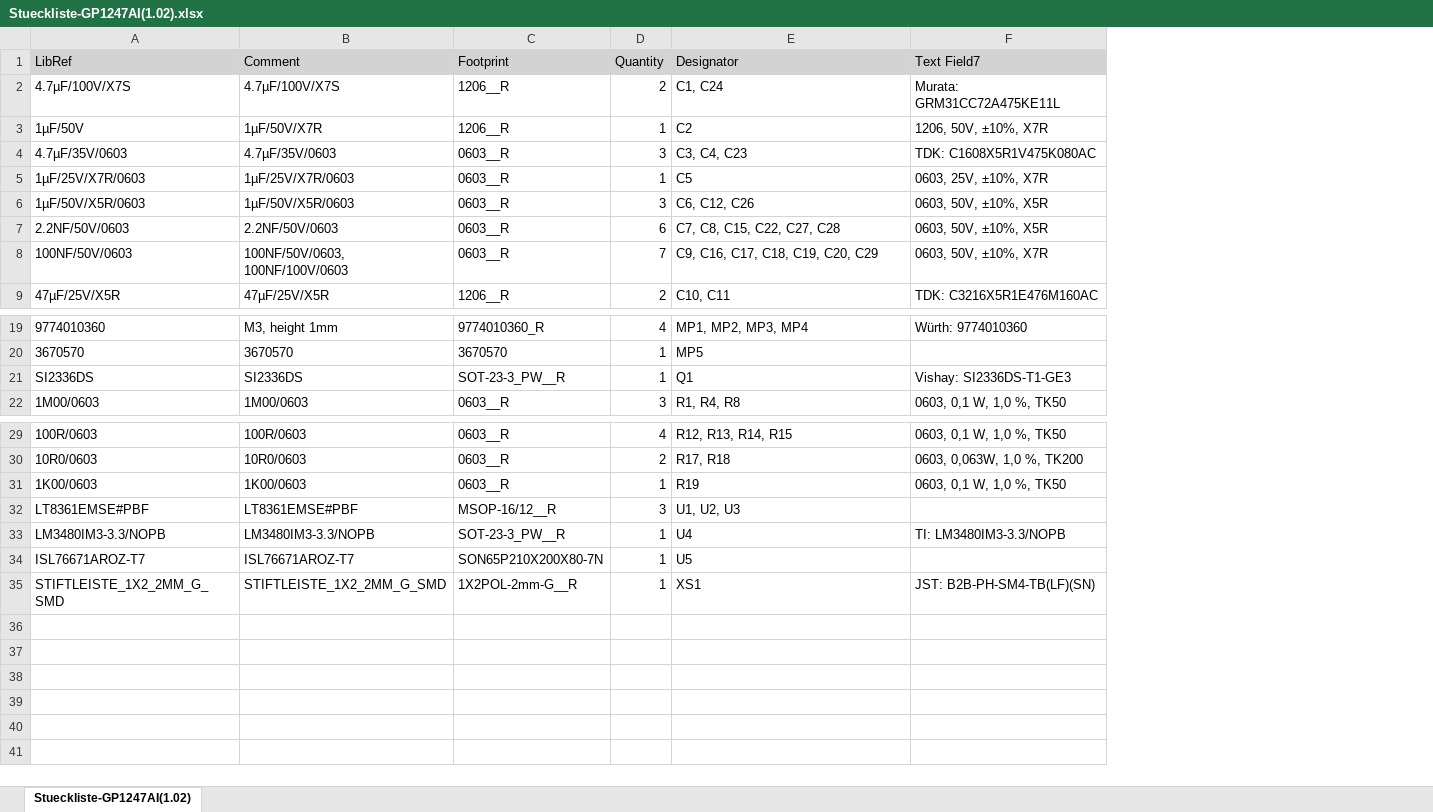
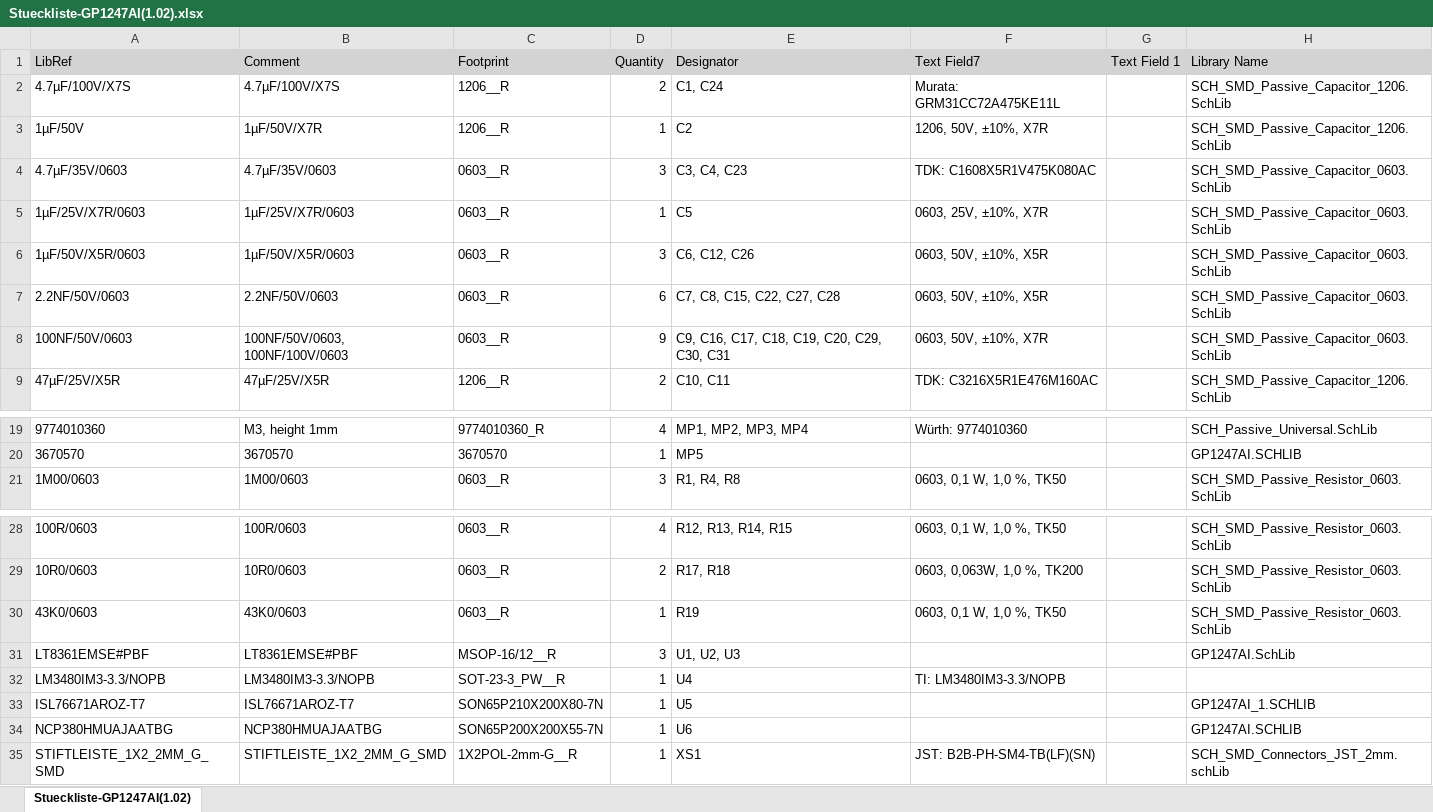
Before and after one commit to StephiB/GP1247AI_PCB, an Excel workbook: Outputs/Stueckliste-GP1247AI(1.02).xlsx, sheet Stueckliste-GP1247AI(1.02), drawn as a sheet; only a part is shown, gaps mark what is left out; values as stored, in another font and other column widths than the file's, no borders; removed rows and columns are numbered as before the commit, all else as after; the diff names each change by its address in the sheet, - before the commit and + after, or states it on an @@ line.

```diff
--- a/Outputs/Stueckliste-GP1247AI(1.02).xlsx (sheet Stueckliste-GP1247AI(1.02))
+++ b/Outputs/Stueckliste-GP1247AI(1.02).xlsx (sheet Stueckliste-GP1247AI(1.02))
+column G (Text Field 1), empty
+column H (Library Name), rows 2-9: SCH_SMD_Passive_Capacitor_1206.SchLib | SCH_SMD_Passive_Capacitor_1206.SchLib | SCH_SMD_Passive_Capacitor_0603.SchLib | SCH_SMD_Passive_Capacitor_0603.SchLib | SCH_SMD_Passive_Capacitor_0603.SchLib | SCH_SMD_Passive_Capacitor_0603.SchLib | SCH_SMD_Passive_Capacitor_0603.SchLib | SCH_SMD_Passive_Capacitor_1206.SchLib; rows 19-21: SCH_Passive_Universal.SchLib | GP1247AI.SCHLIB | SCH_SMD_Passive_Resistor_0603.SchLib; rows 28-33: SCH_SMD_Passive_Resistor_0603.SchLib | SCH_SMD_Passive_Resistor_0603.SchLib | SCH_SMD_Passive_Resistor_0603.SchLib | GP1247AI.SchLib |  | GP1247AI_1.SCHLIB; row 35: SCH_SMD_Connectors_JST_2mm.schLib
-D8 (Quantity): 7
+D8 (Quantity): 9
-E8 (Designator): C9, C16, C17, C18, C19, C20, C29
+E8 (Designator): C9, C16, C17, C18, C19, C20, C29, C30, C31
-row 21: SI2336DS | SI2336DS | SOT-23-3_PW__R | 1 | Q1 | Vishay: SI2336DS-T1-GE3
-A30 (LibRef): 1K00/0603
+A30 (LibRef): 43K0/0603
-B30 (Comment): 1K00/0603
+B30 (Comment): 43K0/0603
+row 34: NCP380HMUAJAATBG | NCP380HMUAJAATBG | SON65P200X200X55-7N | 1 | U6 |  |  | GP1247AI.SCHLIB
```
Also changed, not shown: 52 other files.
